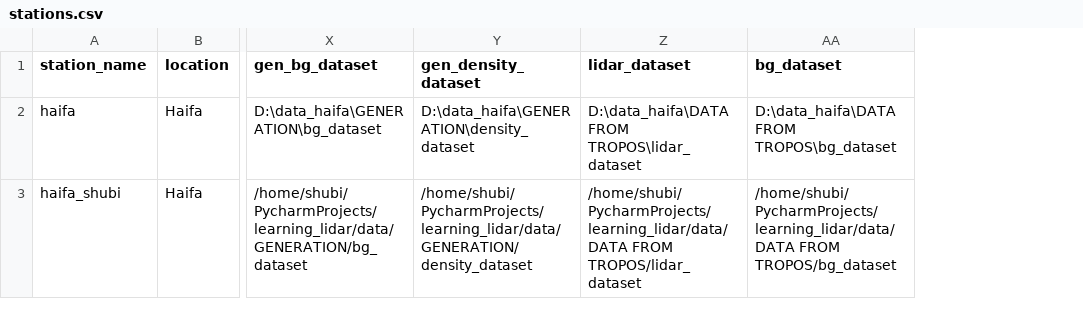
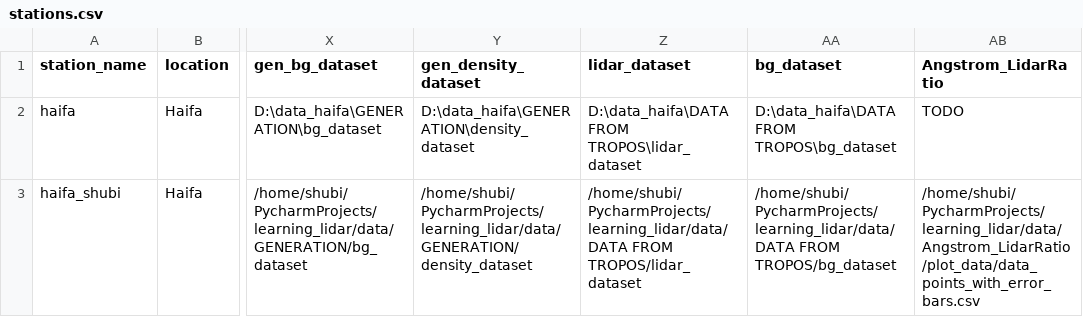
Before and after one commit to Addalin/pyALiDAn, a CSV file: data/stations.csv, drawn as a sheet; only a part is shown, gaps mark what is left out; the diff names each change by its address in the sheet, - before the commit and + after, or states it on an @@ line.

Commit message:
Angstrom_LidarRatio now part of station

```diff
--- a/data/stations.csv
+++ b/data/stations.csv
+column AB (Angstrom_LidarRatio), rows 2-3: TODO | /home/shubi/PycharmProjects/learning_lidar/data/Angstrom_LidarRatio/plot_data/data_points_with_error_bars.csv
```
Also changed, not shown: 3 other files.
